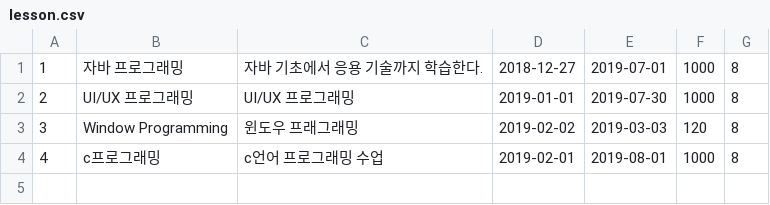
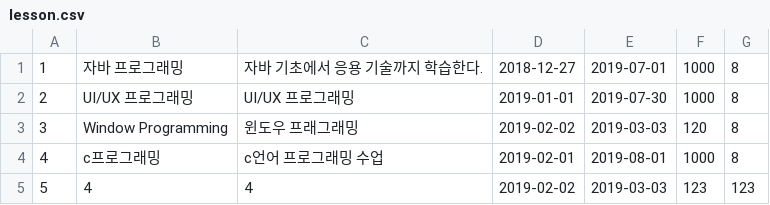
Before and after one commit to Leedaegu/bitcamp-java-2018-12, a CSV file: java-project/lesson.csv, drawn as a sheet; the diff names each change by its address in the sheet, - before the commit and + after, or states it on an @@ line.

```diff
--- a/java-project/lesson.csv
+++ b/java-project/lesson.csv
+row 5: 5 | 4 | 4 | 2019-02-02 | 2019-03-03 | 123 | 123
```
Also changed, not shown: 45 other files.
